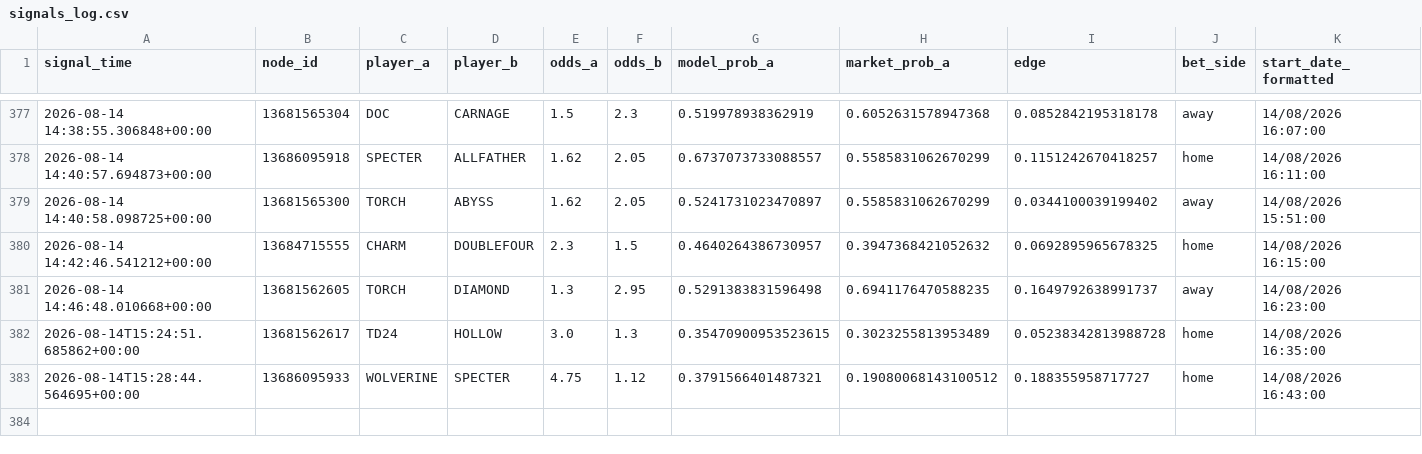
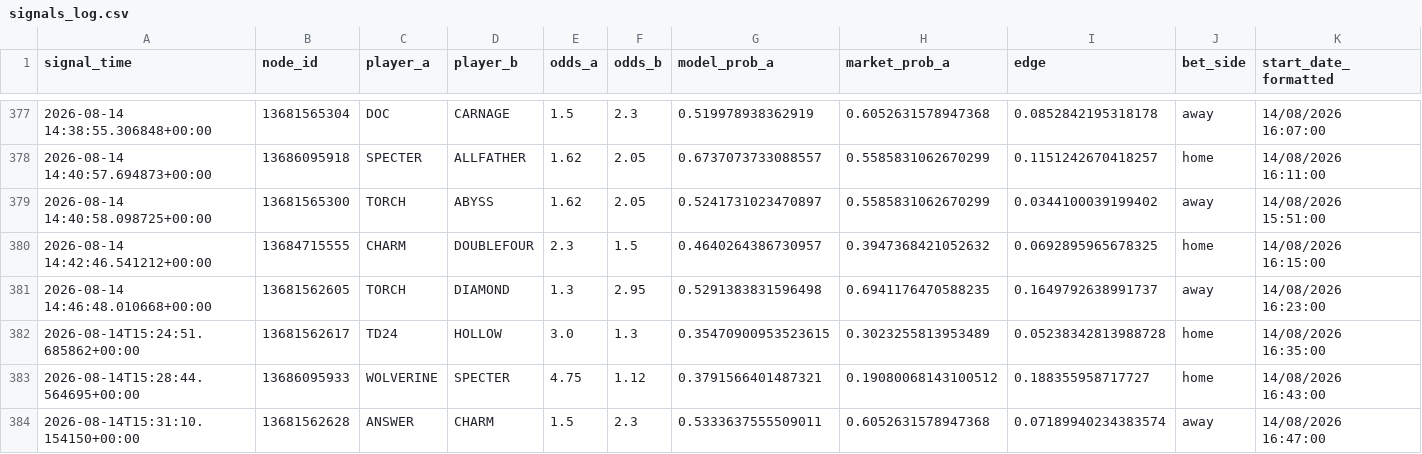
Before and after one commit to javarroba-cmd/proyecto-desde-cero, a CSV file: data/signals_log.csv, drawn as a sheet; only a part is shown, gaps mark what is left out; rows hold the shown columns only; the diff names each change by its address in the sheet, - before the commit and + after, or states it on an @@ line.

```diff
--- a/data/signals_log.csv
+++ b/data/signals_log.csv
+row 384: 2026-08-14T15:31:10.154150+00:00 | 13681562628 | ANSWER | CHARM | 1.5 | 2.3 | 0.5333637555509011 | 0.6052631578947368 | 0.07189940234383574 | away | 14/08/2026 16:47:00
```
Also changed, not shown: 1 other file.
